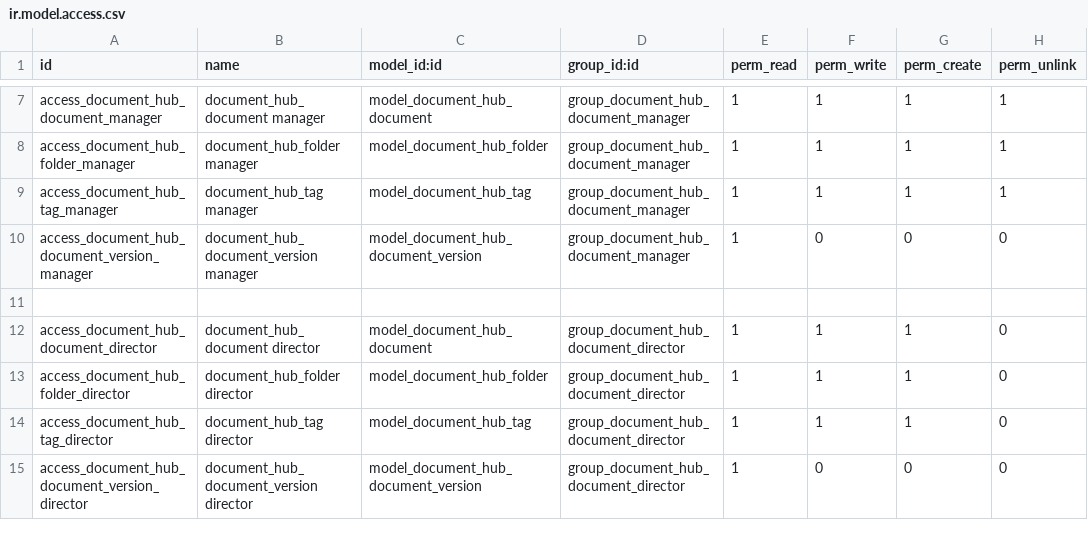
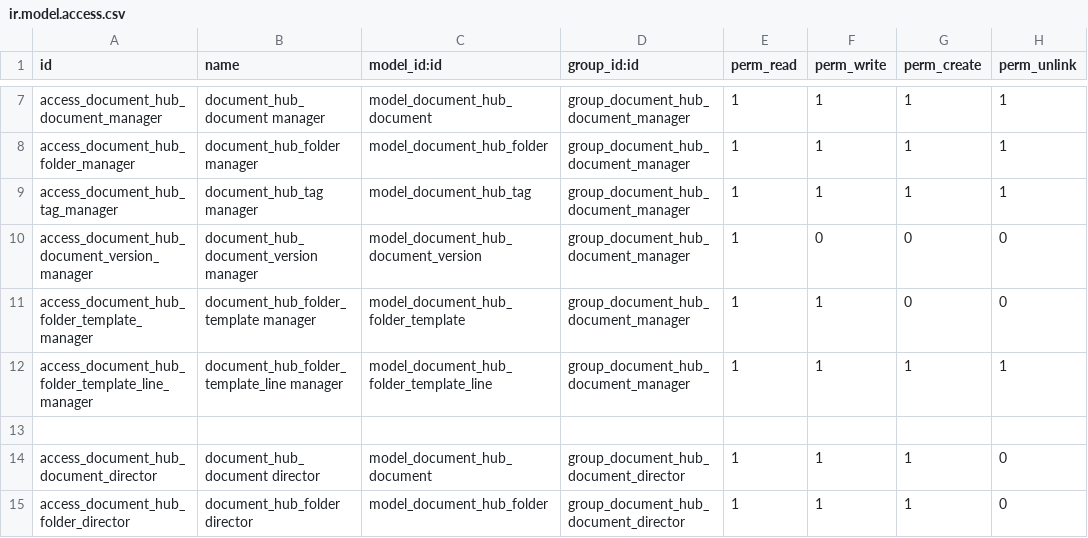
Before and after one commit to danieldemedziuk/document_hub, a CSV file: security/ir.model.access.csv, drawn as a sheet; only a part is shown, gaps mark what is left out; the shorter side is filled out with more unchanged rows; the diff names each change by its address in the sheet, - before the commit and + after, or states it on an @@ line.

Commit message:
[ADD] project folder structure from editable folder templates

```diff
--- a/security/ir.model.access.csv
+++ b/security/ir.model.access.csv
+row 11: access_document_hub_folder_template_manager | document_hub_folder_template manager | model_document_hub_folder_template | group_document_hub_document_manager | 1 | 1 | 0 | 0
+row 12: access_document_hub_folder_template_line_manager | document_hub_folder_template_line manager | model_document_hub_folder_template_line | group_document_hub_document_manager | 1 | 1 | 1 | 1
```
Also changed, not shown: 9 other files.
